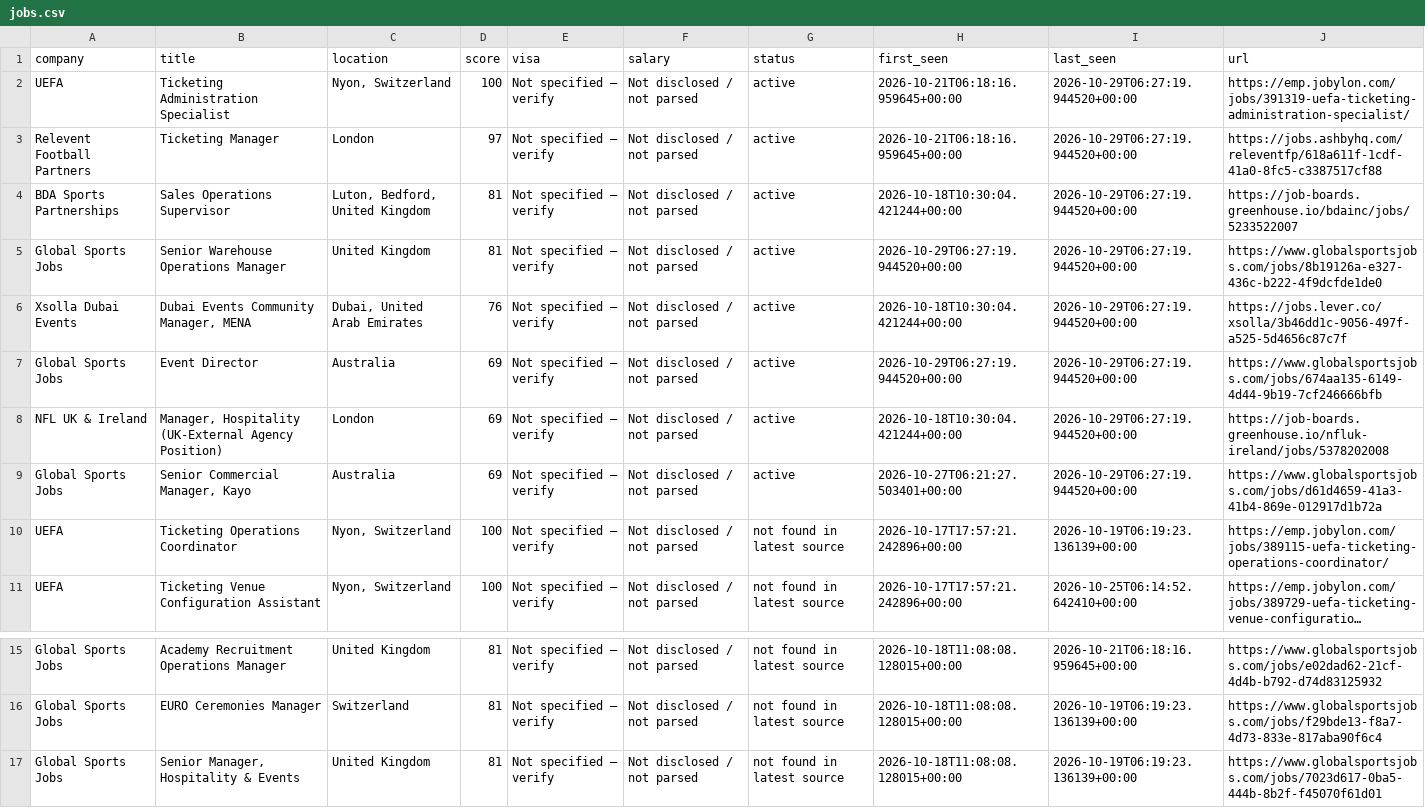
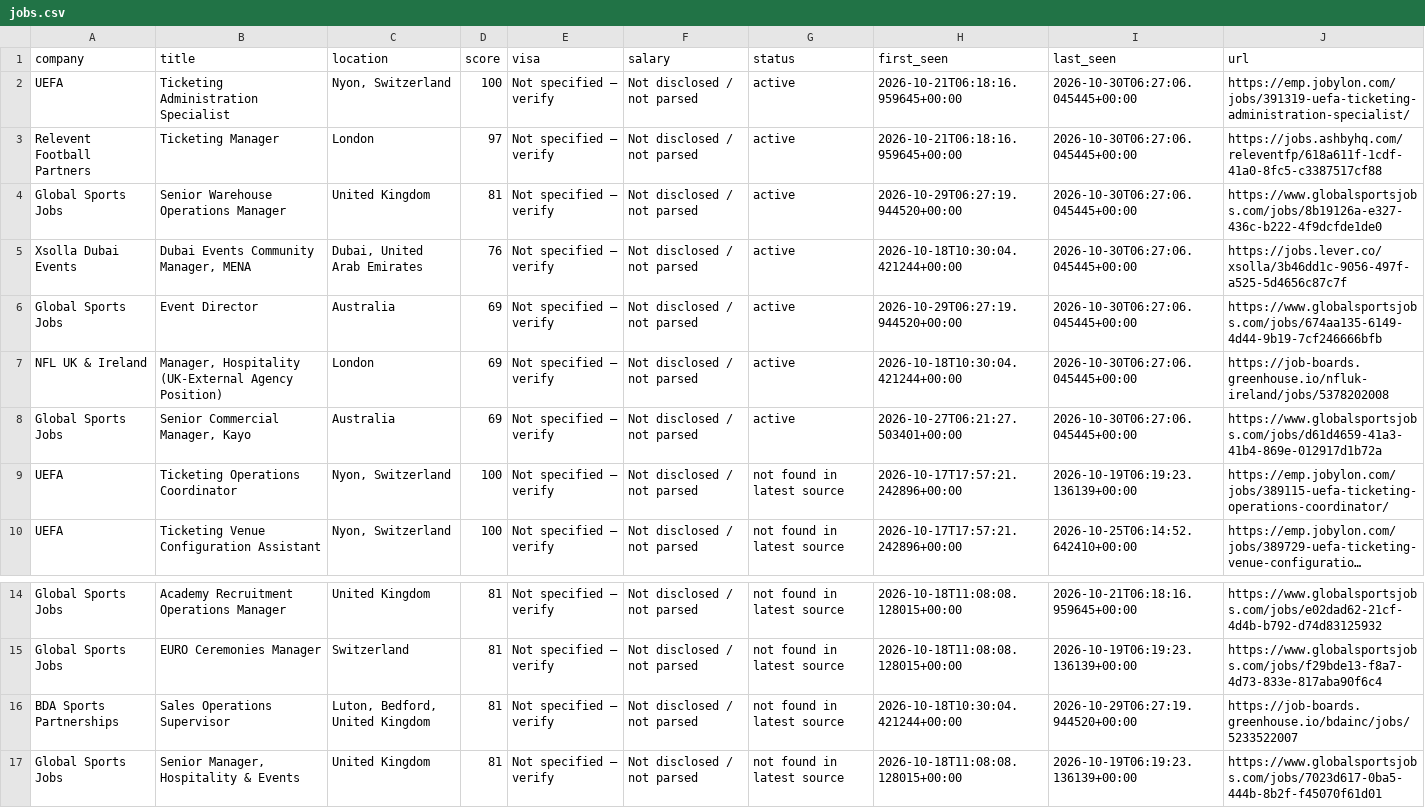
Before and after one commit to kabar2772-rgb/ticketing-career-radar, a CSV file: data/jobs.csv, drawn as a sheet; only a part is shown, gaps mark what is left out; long unchanged cells end in ….

```diff
--- a/data/jobs.csv
+++ b/data/jobs.csv
@@ -1,10 +1,9 @@
 company,title,location,score,visa,salary,status,first_seen,last_seen,url
-UEFA,Ticketing Administration Specialist,"Nyon, Switzerland",100,Not specified — verify,Not disclosed / not parsed,active,2026-10-21T06:18:16.959645+00:00,2026-10-29T06:27:19.944520+00:00,https://emp.jobylon.com/jobs/391319-uefa-ticketing-administration-specialist/
-Relevent Football Partners,Ticketing Manager,London,97,Not specified — verify,Not disclosed / not parsed,active,2026-10-21T06:18:16.959645+00:00,2026-10-29T06:27:19.944520+00:00,https://jobs.ashbyhq.com/releventfp/618a611f-1cdf-41a0-8fc5-c3387517cf88
-BDA Sports Partnerships,Sales Operations Supervisor,"Luton, Bedford, United Kingdom",81,Not specified — verify,Not disclosed / not parsed,active,2026-10-18T10:30:04.421244+00:00,2026-10-29T06:27:19.944520+00:00,https://job-boards.greenhouse.io/bdainc/jobs/5233522007
-Global Sports Jobs,Senior Warehouse Operations Manager,United Kingdom,81,Not specified — verify,Not disclosed / not parsed,active,2026-10-29T06:27:19.944520+00:00,2026-10-29T06:27:19.944520+00:00,https://www.globalsportsjobs.com/jobs/8b19126a-e327-436c-b222-4f9dcfde1de0
-Xsolla Dubai Events,"Dubai Events Community Manager, MENA","Dubai, United Arab Emirates",76,Not specified — verify,Not disclosed / not parsed,active,2026-10-18T10:30:04.421244+00:00,2026-10-29T06:27:19.944520+00:00,https://jobs.lever.co/xsolla/3b46dd1c-9056-497f-a525-5d4656c87c7f
-Global Sports Jobs,Event Director,Australia,69,Not specified — verify,Not disclosed / not parsed,active,2026-10-29T06:27:19.944520+00:00,2026-10-29T06:27:19.944520+00:00,https://www.globalsportsjobs.com/jobs/674aa135-6149-4d44-9b19-7cf246666bfb
-NFL UK & Ireland,"Manager, Hospitality (UK-External Agency Position)",London,69,Not specified — verify,Not disclosed / not parsed,active,2026-10-18T10:30:04.421244+00:00,2026-10-29T06:27:19.944520+00:00,https://job-boards.greenhouse.io/nfluk-ireland/jobs/5378202008
-Global Sports Jobs,"Senior Commercial Manager, Kayo",Australia,69,Not specified — verify,Not disclosed / not parsed,active,2026-10-27T06:21:27.503401+00:00,2026-10-29T06:27:19.944520+00:00,https://www.globalsportsjobs.com/jobs/d61d4659-41a3-41b4-869e-012917d1b72a
+UEFA,Ticketing Administration Specialist,"Nyon, Switzerland",100,Not specified — verify,Not disclosed / not parsed,active,2026-10-21T06:18:16.959645+00:00,2026-10-30T06:27:06.045445+00:00,https://emp.jobylon.com/jobs/391319-uefa-ticketing-administration-specialist/
+Relevent Football Partners,Ticketing Manager,London,97,Not specified — verify,Not disclosed / not parsed,active,2026-10-21T06:18:16.959645+00:00,2026-10-30T06:27:06.045445+00:00,https://jobs.ashbyhq.com/releventfp/618a611f-1cdf-41a0-8fc5-c3387517cf88
+Global Sports Jobs,Senior Warehouse Operations Manager,United Kingdom,81,Not specified — verify,Not disclosed / not parsed,active,2026-10-29T06:27:19.944520+00:00,2026-10-30T06:27:06.045445+00:00,https://www.globalsportsjobs.com/jobs/8b19126a-e327-436c-b222-4f9dcfde1de0
+Xsolla Dubai Events,"Dubai Events Community Manager, MENA","Dubai, United Arab Emirates",76,Not specified — verify,Not disclosed / not parsed,active,2026-10-18T10:30:04.421244+00:00,2026-10-30T06:27:06.045445+00:00,https://jobs.lever.co/xsolla/3b46dd1c-9056-497f-a525-5d4656c87c7f
+Global Sports Jobs,Event Director,Australia,69,Not specified — verify,Not disclosed / not parsed,active,2026-10-29T06:27:19.944520+00:00,2026-10-30T06:27:06.045445+00:00,https://www.globalsportsjobs.com/jobs/674aa135-6149-4d44-9b19-7cf246666bfb
+NFL UK & Ireland,"Manager, Hospitality (UK-External Agency Position)",London,69,Not specified — verify,Not disclosed / not parsed,active,2026-10-18T10:30:04.421244+00:00,2026-10-30T06:27:06.045445+00:00,https://job-boards.greenhouse.io/nfluk-ireland/jobs/5378202008
+Global Sports Jobs,"Senior Commercial Manager, Kayo",Australia,69,Not specified — verify,Not disclosed / not parsed,active,2026-10-27T06:21:27.503401+00:00,2026-10-30T06:27:06.045445+00:00,https://www.globalsportsjobs.com/jobs/d61d4659-41a3-41b4-869e-012917d1b72a
 UEFA,Ticketing Operations Coordinator,"Nyon, Switzerland",100,Not specified — verify,Not disclosed / not parsed,not found in latest source,2026-10-17T17:57:21.242896+00:00,2026-10-19T06:19:23.136139+00:00,https://emp.jobylon.com/jobs/389115-uefa-ticketing-operations-coordinator/
@@ -16,2 +15,3 @@ Global Sports Jobs,Academy Recruitment Operations Manager,United Kingdom,81,Not
 Global Sports Jobs,EURO Ceremonies Manager,Switzerland,81,Not specified — verify,Not disclosed / not parsed,not found in latest source,2026-10-18T11:08:08.128015+00:00,2026-10-19T06:19:23.136139+00:00,https://www.globalsportsjobs.com/jobs/f29bde13-f8a7-4d73-833e-817aba90f6c4
+BDA Sports Partnerships,Sales Operations Supervisor,"Luton, Bedford, United Kingdom",81,Not specified — verify,Not disclosed / not parsed,not found in latest source,2026-10-18T10:30:04.421244+00:00,2026-10-29T06:27:19.944520+00:00,https://job-boards.greenhouse.io/bdainc/jobs/5233522007
 Global Sports Jobs,"Senior Manager, Hospitality & Events",United Kingdom,81,Not specified — verify,Not disclosed / not parsed,not found in latest source,2026-10-18T11:08:08.128015+00:00,2026-10-19T06:19:23.136139+00:00,https://www.globalsportsjobs.com/jobs/7023d617-0ba5-444b-8b2f-f45070f61d01
```
Also changed, not shown: 1 other file.
